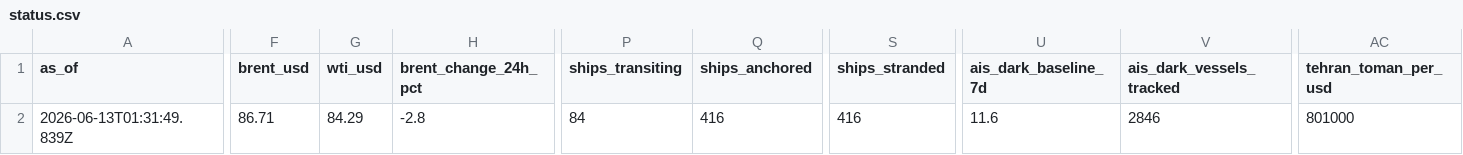
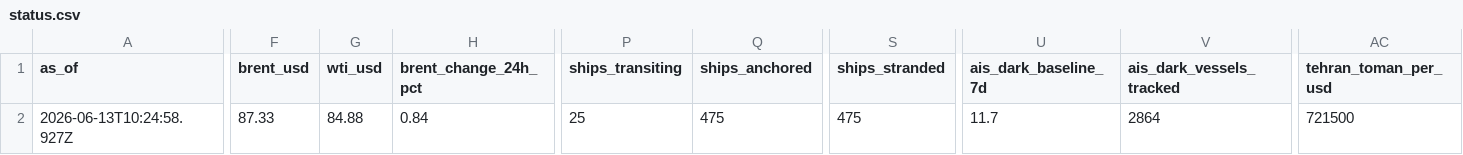
Before and after one commit to jasonhjohnson/strait-of-hormuz-data, a CSV file: data/status.csv, drawn as a sheet; only a part is shown, gaps mark what is left out; the diff covers the shown part only; the diff names each change by its address in the sheet, - before the commit and + after, or states it on an @@ line.

```diff
--- a/data/status.csv
+++ b/data/status.csv
-A2 (as_of): 2026-06-13T01:31:49.839Z
+A2 (as_of): 2026-06-13T10:24:58.927Z
-F2 (brent_usd): 86.71
+F2 (brent_usd): 87.33
-G2 (wti_usd): 84.29
+G2 (wti_usd): 84.88
-H2 (brent_change_24h_pct): -2.8
+H2 (brent_change_24h_pct): 0.84
-P2 (ships_transiting): 84
+P2 (ships_transiting): 25
-Q2 (ships_anchored): 416
+Q2 (ships_anchored): 475
-S2 (ships_stranded): 416
+S2 (ships_stranded): 475
-U2 (ais_dark_baseline_7d): 11.6
+U2 (ais_dark_baseline_7d): 11.7
-V2 (ais_dark_vessels_tracked): 2846
+V2 (ais_dark_vessels_tracked): 2864
-AC2 (tehran_toman_per_usd): 801000
+AC2 (tehran_toman_per_usd): 721500
```
Also changed, not shown: 2 edited cells elsewhere in this file, data/events.csv, data/hormuz-index.csv, 1 other file.
